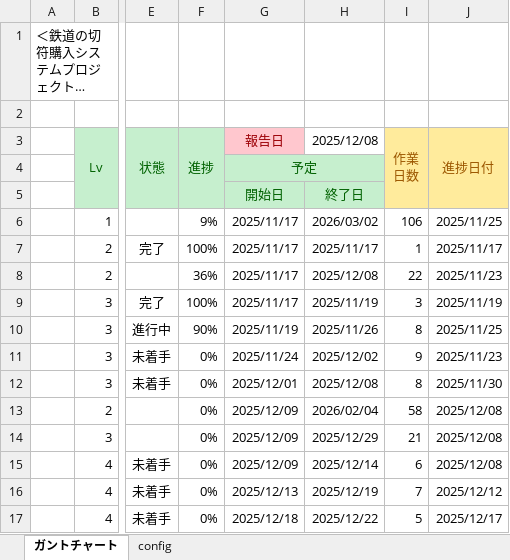
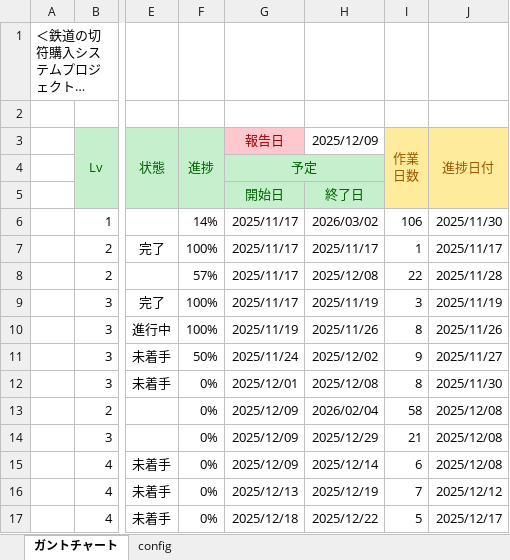
Before and after one commit to Abe-HDC/sotuken242301, an Excel workbook: 00_スケジュール/01_阿部_ガントチャート.xlsm, sheet ガントチャート, drawn as a sheet; only a part is shown, gaps mark what is left out; long unchanged cells end in …; values as stored, in another font and other column widths than the file's, no borders; charts and pictures and conditional formats not drawn; the diff names each change by its address in the sheet, - before the commit and + after, or states it on an @@ line.

Commit message:
スケジュール更新

```diff
--- a/00_スケジュール/01_阿部_ガントチャート.xlsm (sheet ガントチャート)
+++ b/00_スケジュール/01_阿部_ガントチャート.xlsm (sheet ガントチャート)
-H3: 2025/12/08
+H3: 2025/12/09
-F6: 9%
+F6: 14%
-J6: 2025/11/25
+J6: 2025/11/30
-F8: 36%
+F8: 57%
-J8: 2025/11/23
+J8: 2025/11/28
-F10: 90%
+F10: 100%
-J10: 2025/11/25
+J10: 2025/11/26
-F11: 0%
+F11: 50%
-J11: 2025/11/23
+J11: 2025/11/27
```
